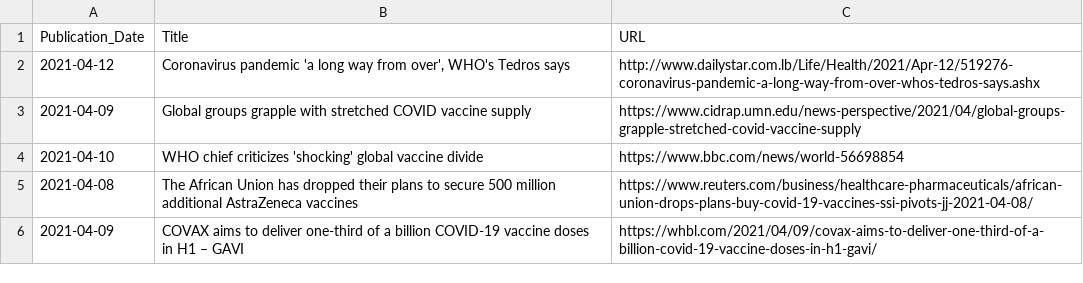
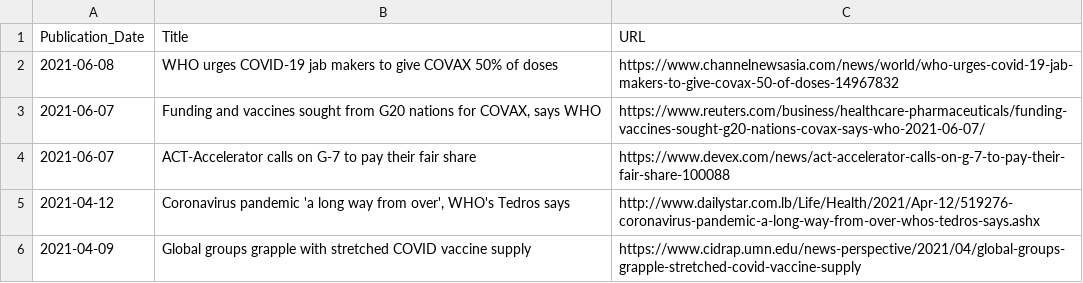
Before and after one commit to inception-labs/covid-vaccine-mena, a CSV file: Media/WHO-COVAX.csv, drawn as a sheet; only a part is shown; the shorter side is filled out with more unchanged rows.

Commit message:
Update WHO-COVAX.csv

```diff
--- a/Media/WHO-COVAX.csv
+++ b/Media/WHO-COVAX.csv
@@ -1,2 +1,5 @@
  Publication_Date,Title,URL
+2021-06-08, "WHO urges COVID-19 jab makers to give COVAX 50% of doses", "https://www.channelnewsasia.com/news/world/who-urges-covid-19-jab-makers-to-give-covax-50-of-doses-14967832"
+2021-06-07, "Funding and vaccines sought from G20 nations for COVAX, says WHO", "https://www.reuters.com/business/healthcare-pharmaceuticals/funding-vaccines-sought-g20-nations-covax-says-who-2021-06-07/"
+2021-06-07, "ACT-Accelerator calls on G-7 to pay their fair share", "https://www.devex.com/news/act-accelerator-calls-on-g-7-to-pay-their-fair-share-100088"
 2021-04-12, "Coronavirus pandemic 'a long way from over', WHO's Tedros says", "http://www.dailystar.com.lb/Life/Health/2021/Apr-12/519276-coronavirus-pandemic-a-long-way-from-over-whos-tedros-says.ashx"
```
